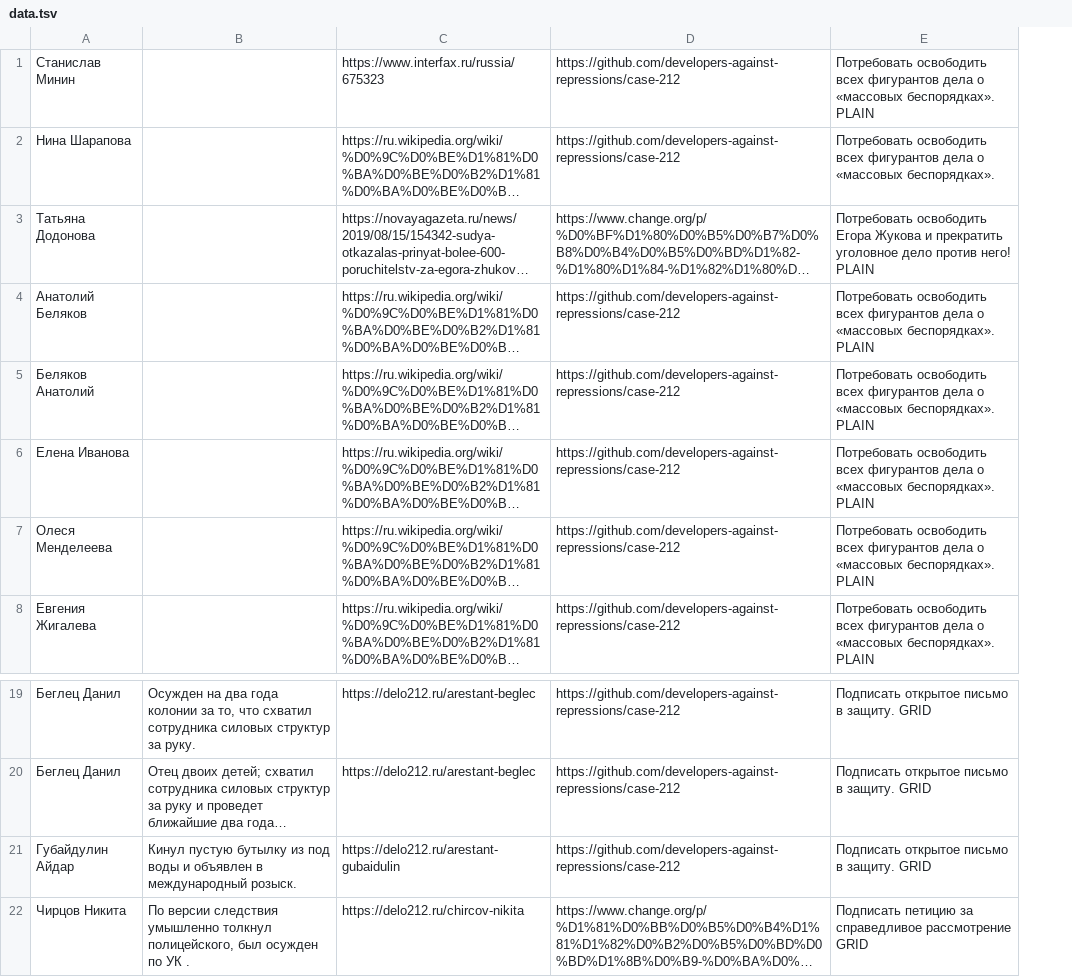
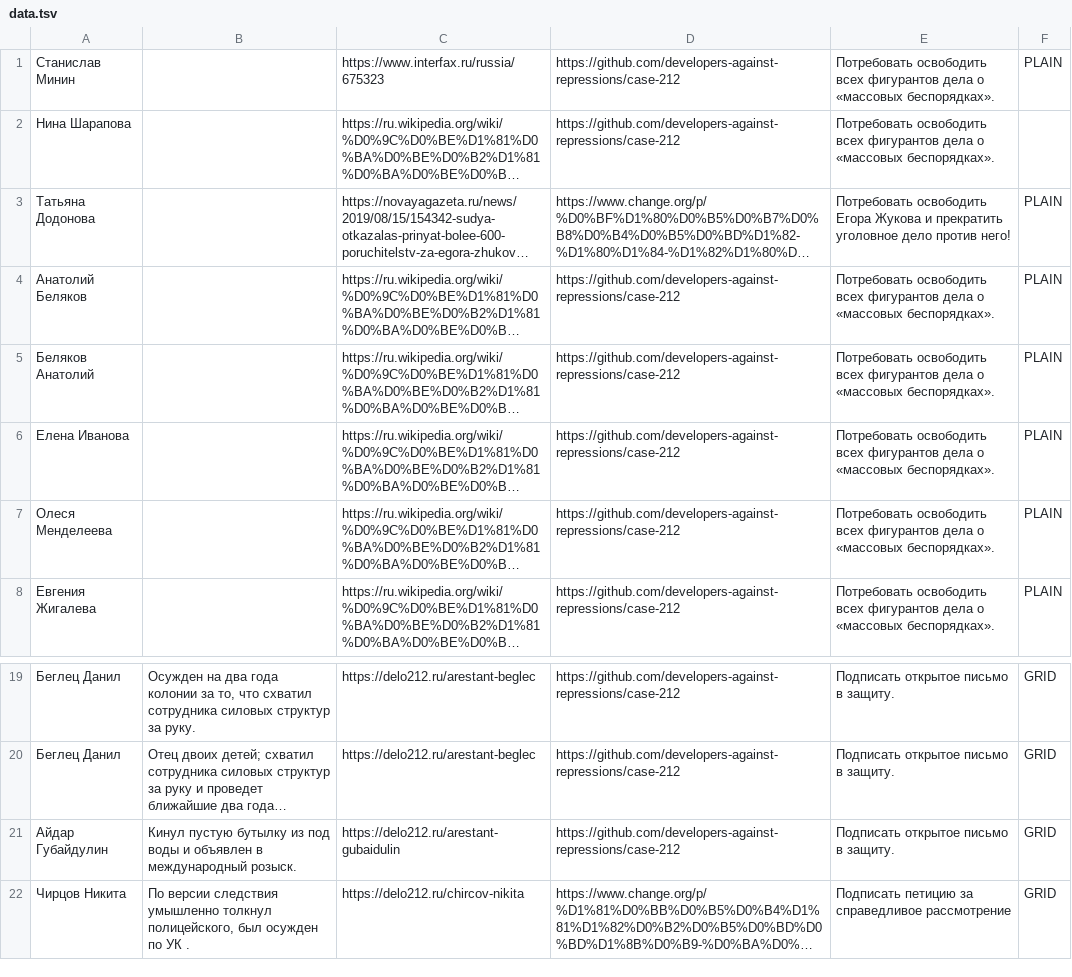
Before and after one commit to nekotik1/newsificator3000, a TSV file: src/data/data.tsv, drawn as a sheet; only a part is shown, gaps mark what is left out; long unchanged cells end in …; removed rows and columns are numbered as before the commit, all else as after; the diff names each change by its address in the sheet, - before the commit and + after, or states it on an @@ line.

Commit message:
Replace spaces by tab

```diff
--- a/src/data/data.tsv
+++ b/src/data/data.tsv
-column E, rows 1-8: Потребовать освободить всех фигурантов дела о «массовых беспорядках». PLAIN | Потребовать освободить всех фигурантов дела о «массовых беспорядках». | Потребовать освободить Егора Жукова и прекратить уголовное дело против него! PLAIN | Потребовать освободить всех фигурантов дела о «массовых беспорядках». PLAIN | Потребовать освободить всех фигурантов дела о «массовых беспорядках». PLAIN | Потребовать освободить всех фигурантов дела о «массовых беспорядках». PLAIN | Потребовать освободить всех фигурантов дела о «массовых беспорядках». PLAIN | Потребовать освободить всех фигурантов дела о «массовых беспорядках». PLAIN; rows 19-22: Подписать открытое письмо в защиту. GRID | Подписать открытое письмо в защиту. GRID | Подписать открытое письмо в защиту. GRID | Подписать петицию за справедливое рассмотрение GRID
+column E, rows 1-8: Потребовать освободить всех фигурантов дела о «массовых беспорядках». | Потребовать освободить всех фигурантов дела о «массовых беспорядках». | Потребовать освободить Егора Жукова и прекратить уголовное дело против него! | Потребовать освободить всех фигурантов дела о «массовых беспорядках». | Потребовать освободить всех фигурантов дела о «массовых беспорядках». | Потребовать освободить всех фигурантов дела о «массовых беспорядках». | Потребовать освободить всех фигурантов дела о «массовых беспорядках». | Потребовать освободить всех фигурантов дела о «массовых беспорядках».; rows 19-22: Подписать открытое письмо в защиту. | Подписать открытое письмо в защиту. | Подписать открытое письмо в защиту. | Подписать петицию за справедливое рассмотрение
+column F, rows 1-8: PLAIN |  | PLAIN | PLAIN | PLAIN | PLAIN | PLAIN | PLAIN; rows 19-22: all GRID
-A21: Губайдулин Айдар
+A21: Айдар Губайдулин
```
